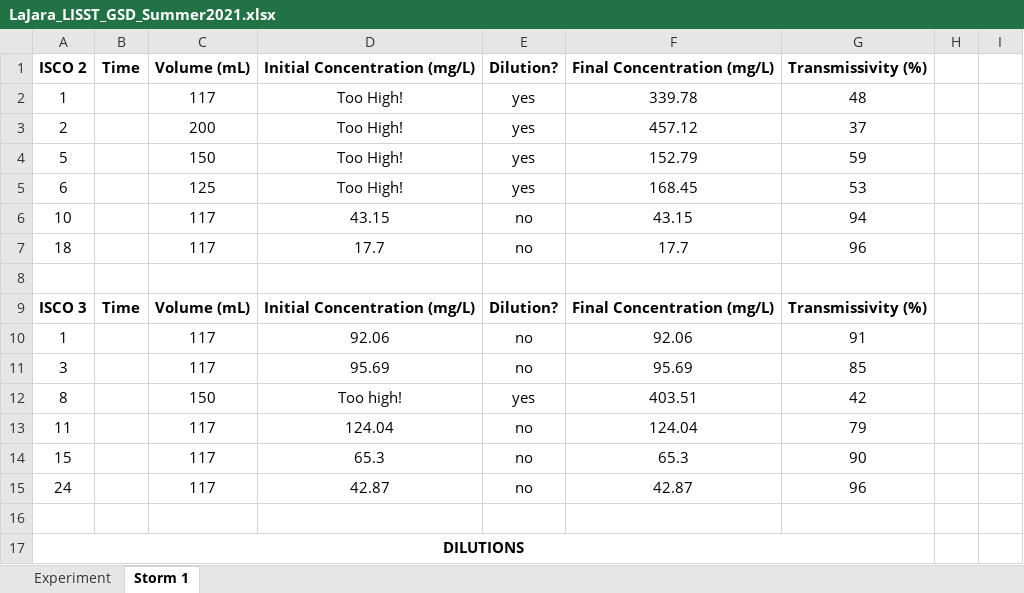
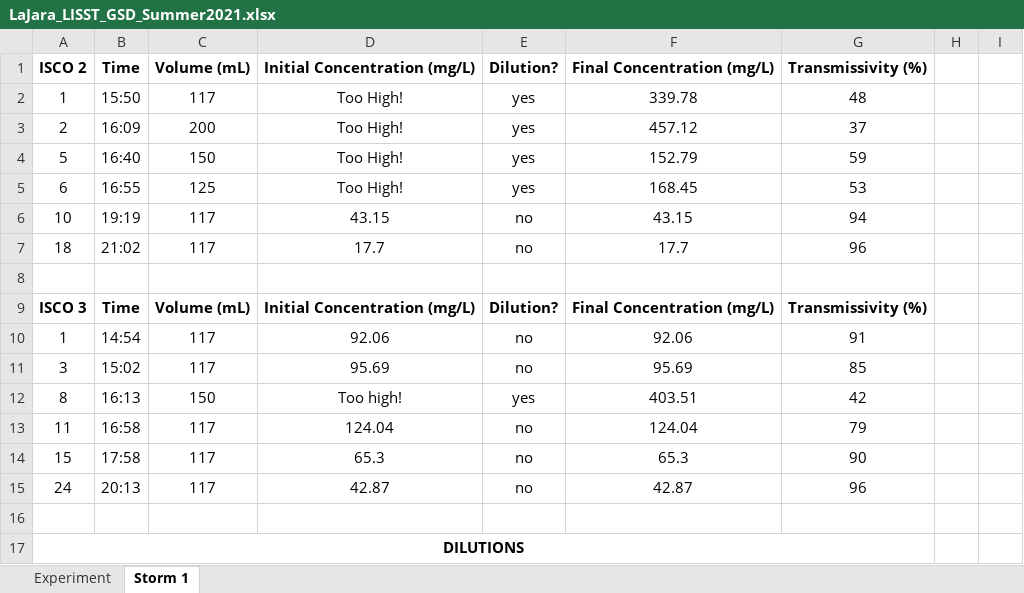
Before and after one commit to nicole-hucke/La_Jara, an Excel workbook: GSD/Water Samples/LaJara_LISST_GSD_Summer2021.xlsx, sheet Storm 1, drawn as a sheet; only a part is shown; values as stored, in another font and other column widths than the file's, no borders; the diff names each change by its address in the sheet, - before the commit and + after, or states it on an @@ line.

```diff
--- a/GSD/Water Samples/LaJara_LISST_GSD_Summer2021.xlsx (sheet Storm 1)
+++ b/GSD/Water Samples/LaJara_LISST_GSD_Summer2021.xlsx (sheet Storm 1)
-B2: (empty)
+B2: 15:50
-B3: (empty)
+B3: 16:09
-B4: (empty)
+B4: 16:40
-B5: (empty)
+B5: 16:55
-B6: (empty)
+B6: 19:19
-B7: (empty)
+B7: 21:02
-B10: (empty)
+B10: 14:54
-B11: (empty)
+B11: 15:02
-B12: (empty)
+B12: 16:13
-B13: (empty)
+B13: 16:58
-B14: (empty)
+B14: 17:58
-B15: (empty)
+B15: 20:13
```
Also changed, not shown: GSD/Water Samples/LaJara_LISST_GSD_Summer2022.xlsx, GSD/Water Samples/LaJara_LISST_GSD_Summer2023.xlsx.
